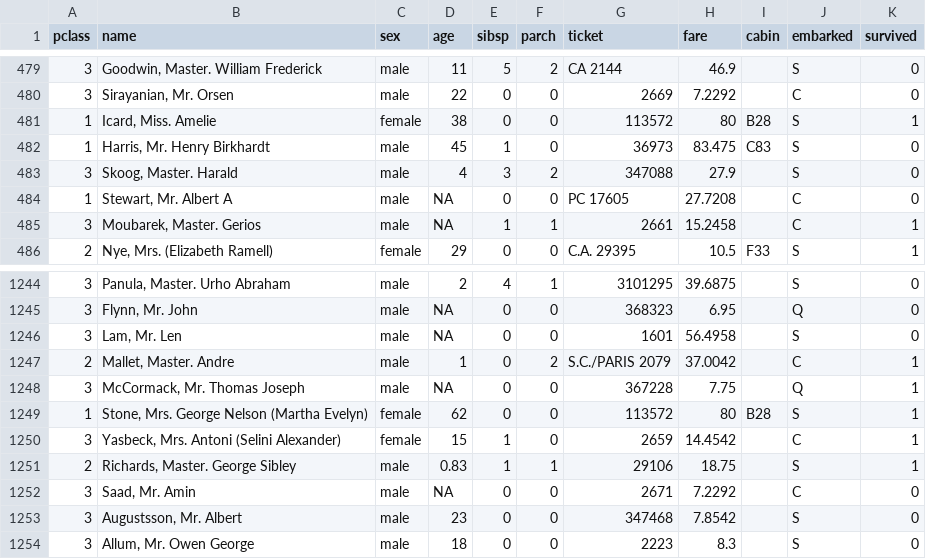
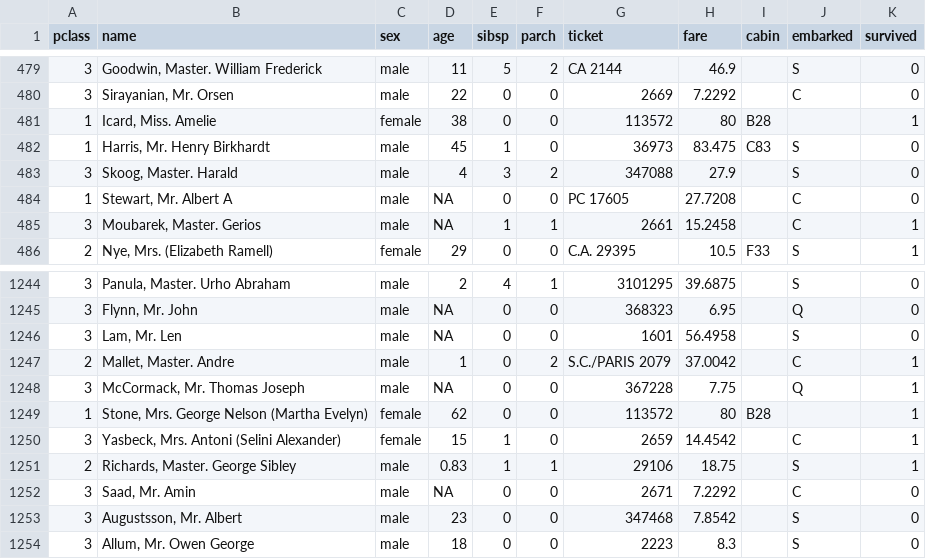
Before and after one commit to mdelhey/kaggle-titanic, a CSV file: Data/CSV/full.csv, drawn as a sheet; only a part is shown, gaps mark what is left out.

Commit message:
Implimented kfold crossvalidation 	modified:   .RData 	modified:   .Rhistory 	modified:   1-clean.R 	modified:   2-randomForest.R 	modified:   3-SVM.R 	modified:   4-probit.R 	new file:   4-sofia.R 	modified:   5-model_testing.R 	modified:   Data/CSV/full.csv 	modified:   Data/CSV/train_clean.csv 	modified:   Data/train_clean.RData 	modified:   Submissions/randomForest-04.csv 	modified:   Submissions/svm-model-04.csv

```diff
--- a/Data/CSV/full.csv
+++ b/Data/CSV/full.csv
@@ -480,3 +480,3 @@
 "3","Sirayanian, Mr. Orsen","male",22,0,0,"2669",7.2292,"","C","0"
-"1","Icard, Miss. Amelie","female",38,0,0,"113572",80,"B28","S","1"
+"1","Icard, Miss. Amelie","female",38,0,0,"113572",80,"B28","","1"
 "1","Harris, Mr. Henry Birkhardt","male",45,1,0,"36973",83.475,"C83","S","0"
@@ -1248,3 +1248,3 @@
 "3","McCormack, Mr. Thomas Joseph","male",NA,0,0,"367228",7.75,"","Q","1"
-"1","Stone, Mrs. George Nelson (Martha Evelyn)","female",62,0,0,"113572",80,"B28","S","1"
+"1","Stone, Mrs. George Nelson (Martha Evelyn)","female",62,0,0,"113572",80,"B28","","1"
 "3","Yasbeck, Mrs. Antoni (Selini Alexander)","female",15,1,0,"2659",14.4542,"","C","1"
```
Also changed, not shown: Data/CSV/train_clean.csv, Submissions/randomForest-04.csv, 9 other files.
